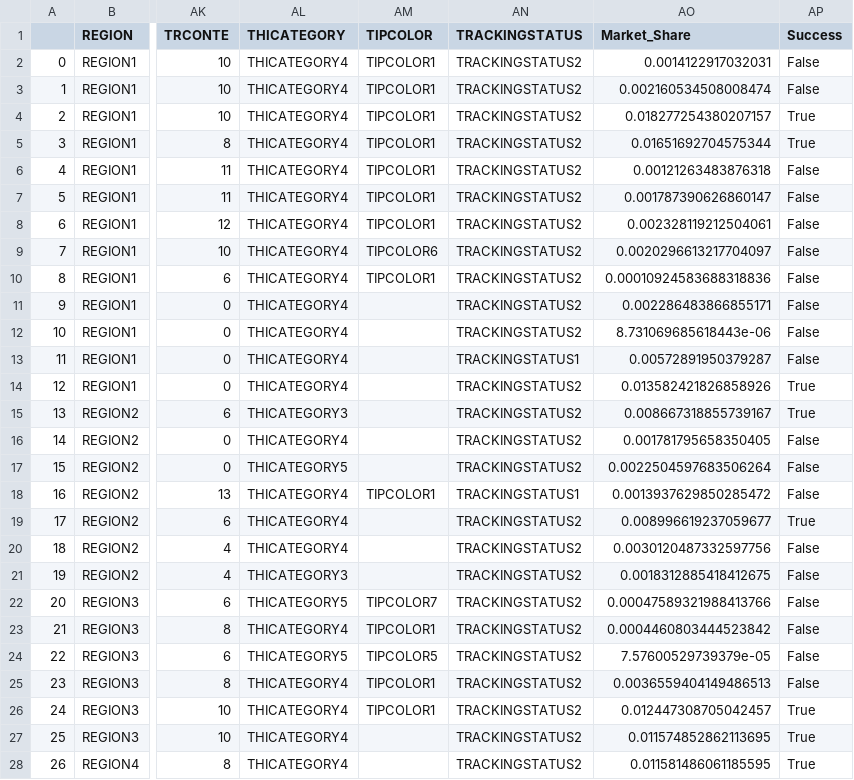
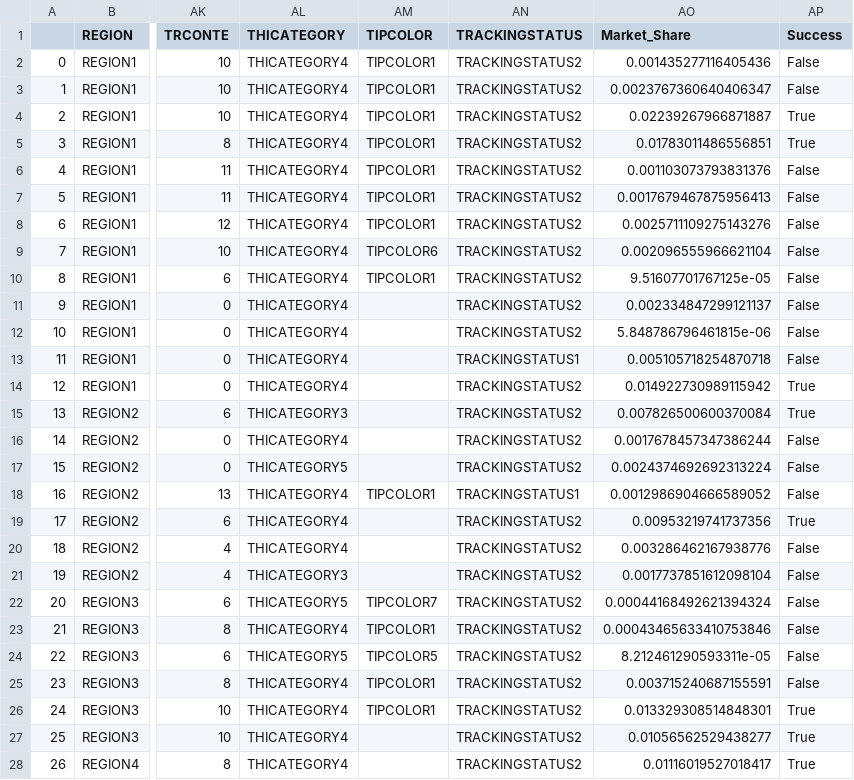
Before and after one commit to razmikmelikbekyan/market_share_prediction, a CSV file: score_data_predicted.csv, drawn as a sheet; only a part is shown, gaps mark what is left out; the diff covers the shown part only; the diff names each change by its address in the sheet, - before the commit and + after, or states it on an @@ line.

```diff
--- a/score_data_predicted.csv
+++ b/score_data_predicted.csv
-AO2 (Market_Share): 0.0014122917032031
+AO2 (Market_Share): 0.001435277116405436
-AO3 (Market_Share): 0.002160534508008474
+AO3 (Market_Share): 0.0023767360640406347
-AO4 (Market_Share): 0.018277254380207157
+AO4 (Market_Share): 0.02239267966871887
-AO5 (Market_Share): 0.01651692704575344
+AO5 (Market_Share): 0.01783011486556851
-AO6 (Market_Share): 0.00121263483876318
+AO6 (Market_Share): 0.001103073793831376
-AO7 (Market_Share): 0.001787390626860147
+AO7 (Market_Share): 0.0017679467875956413
-AO8 (Market_Share): 0.002328119212504061
+AO8 (Market_Share): 0.0025711109275143276
-AO9 (Market_Share): 0.0020296613217704097
+AO9 (Market_Share): 0.002096555966621104
-AO10 (Market_Share): 0.00010924583688318836
+AO10 (Market_Share): 9.51607701767125e-05
-AO11 (Market_Share): 0.002286483866855171
+AO11 (Market_Share): 0.002334847299121137
-AO12 (Market_Share): 8.731069685618443e-06
+AO12 (Market_Share): 5.848786796461815e-06
-AO13 (Market_Share): 0.00572891950379287
+AO13 (Market_Share): 0.005105718254870718
-AO14 (Market_Share): 0.013582421826858926
+AO14 (Market_Share): 0.014922730989115942
-AO15 (Market_Share): 0.008667318855739167
+AO15 (Market_Share): 0.007826500600370084
-AO16 (Market_Share): 0.001781795658350405
+AO16 (Market_Share): 0.0017678457347386244
-AO17 (Market_Share): 0.0022504597683506264
+AO17 (Market_Share): 0.0024374692692313224
-AO18 (Market_Share): 0.0013937629850285472
+AO18 (Market_Share): 0.0012986904666589052
-AO19 (Market_Share): 0.008996619237059677
+AO19 (Market_Share): 0.00953219741737356
-AO20 (Market_Share): 0.0030120487332597756
+AO20 (Market_Share): 0.003286462167938776
-AO21 (Market_Share): 0.0018312885418412675
+AO21 (Market_Share): 0.0017737851612098104
-AO22 (Market_Share): 0.00047589321988413766
+AO22 (Market_Share): 0.00044168492621394324
-AO23 (Market_Share): 0.0004460803444523842
+AO23 (Market_Share): 0.00043465633410753846
-AO24 (Market_Share): 7.57600529739379e-05
+AO24 (Market_Share): 8.212461290593311e-05
-AO25 (Market_Share): 0.0036559404149486513
+AO25 (Market_Share): 0.003715240687155591
-AO26 (Market_Share): 0.012447308705042457
+AO26 (Market_Share): 0.013329308514848301
-AO27 (Market_Share): 0.011574852862113695
+AO27 (Market_Share): 0.01056562529438277
-AO28 (Market_Share): 0.011581486061185595
+AO28 (Market_Share): 0.01116019527018417
```
Also changed, not shown: 2 edited cells elsewhere in this file, 10 other files.
